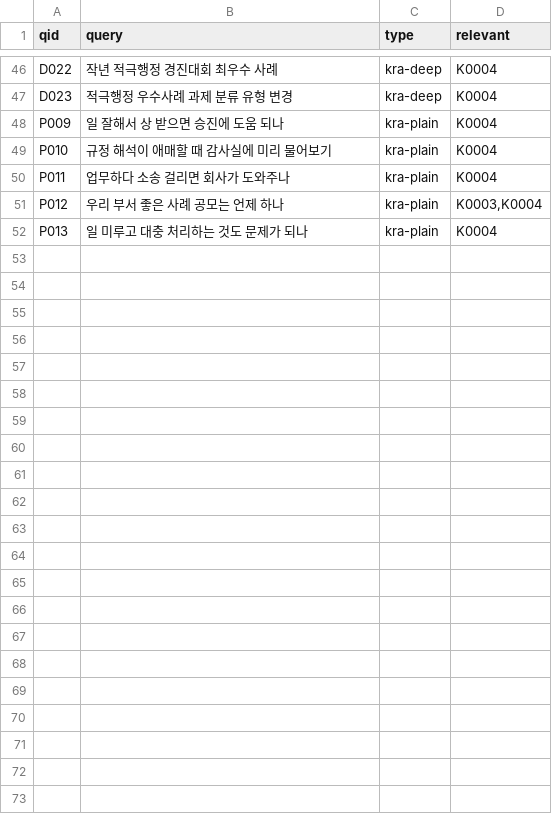
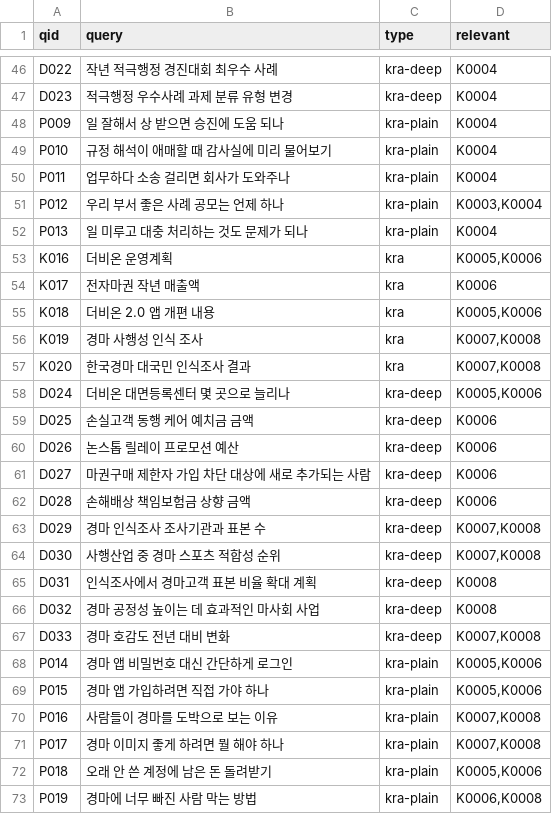
Before and after one commit to SeonggukJeong/kra-search, a TSV file: eval/kra/queries.tsv, drawn as a sheet; only a part is shown, gaps mark what is left out; the diff covers the shown part only.

```diff
--- a/eval/kra/queries.tsv
+++ b/eval/kra/queries.tsv
@@ -52 +52,22 @@ P012	우리 부서 좋은 사례 공모는 언제 하나	kra-plain	K0003,K0004
 P013	일 미루고 대충 처리하는 것도 문제가 되나	kra-plain	K0004
+K016	더비온 운영계획	kra	K0005,K0006
+K017	전자마권 작년 매출액	kra	K0006
+K018	더비온 2.0 앱 개편 내용	kra	K0005,K0006
+K019	경마 사행성 인식 조사	kra	K0007,K0008
+K020	한국경마 대국민 인식조사 결과	kra	K0007,K0008
+D024	더비온 대면등록센터 몇 곳으로 늘리나	kra-deep	K0005,K0006
+D025	손실고객 동행 케어 예치금 금액	kra-deep	K0006
+D026	논스톱 릴레이 프로모션 예산	kra-deep	K0006
+D027	마권구매 제한자 가입 차단 대상에 새로 추가되는 사람	kra-deep	K0006
+D028	손해배상 책임보험금 상향 금액	kra-deep	K0006
+D029	경마 인식조사 조사기관과 표본 수	kra-deep	K0007,K0008
+D030	사행산업 중 경마 스포츠 적합성 순위	kra-deep	K0007,K0008
+D031	인식조사에서 경마고객 표본 비율 확대 계획	kra-deep	K0008
+D032	경마 공정성 높이는 데 효과적인 마사회 사업	kra-deep	K0008
+D033	경마 호감도 전년 대비 변화	kra-deep	K0007,K0008
+P014	경마 앱 비밀번호 대신 간단하게 로그인	kra-plain	K0005,K0006
+P015	경마 앱 가입하려면 직접 가야 하나	kra-plain	K0005,K0006
+P016	사람들이 경마를 도박으로 보는 이유	kra-plain	K0007,K0008
+P017	경마 이미지 좋게 하려면 뭘 해야 하나	kra-plain	K0007,K0008
+P018	오래 안 쓴 계정에 남은 돈 돌려받기	kra-plain	K0005,K0006
+P019	경마에 너무 빠진 사람 막는 방법	kra-plain	K0006,K0008
```
Also changed, not shown: 2 edited cells elsewhere in this file, 4 other files.
